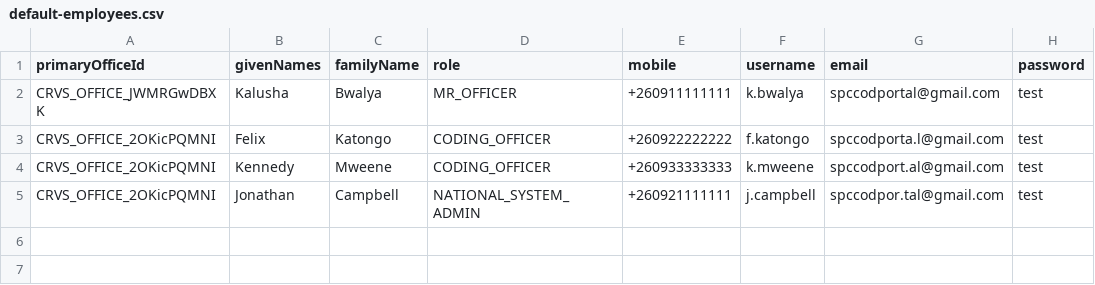
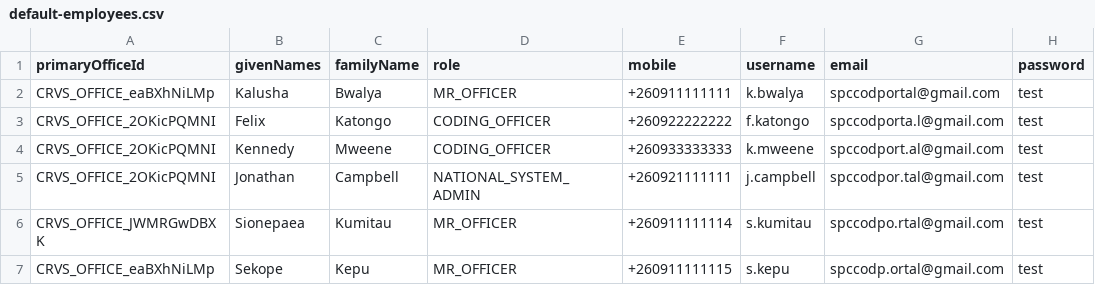
Before and after one commit to opencrvs/spc-cod-portal, a CSV file: src/data-seeding/employees/source/default-employees.csv, drawn as a sheet.

```diff
--- a/src/data-seeding/employees/source/default-employees.csv
+++ b/src/data-seeding/employees/source/default-employees.csv
@@ -1,3 +1,3 @@
 primaryOfficeId,givenNames,familyName,role,mobile,username,email,password
-CRVS_OFFICE_JWMRGwDBXK,Kalusha,Bwalya,MR_OFFICER,+260911111111,k.bwalya,spccodportal@gmail.com,test
+CRVS_OFFICE_eaBXhNiLMp,Kalusha,Bwalya,MR_OFFICER,+260911111111,k.bwalya,spccodportal@gmail.com,test
 CRVS_OFFICE_2OKicPQMNI,Felix,Katongo,CODING_OFFICER,+260922222222,f.katongo,spccodporta.l@gmail.com,test
@@ -5 +5,3 @@ CRVS_OFFICE_2OKicPQMNI,Kennedy,Mweene,CODING_OFFICER,+260933333333,k.mweene,spcc
 CRVS_OFFICE_2OKicPQMNI,Jonathan,Campbell,NATIONAL_SYSTEM_ADMIN,+260921111111,j.campbell,spccodpor.tal@gmail.com,test
+CRVS_OFFICE_JWMRGwDBXK,Sionepaea,Kumitau,MR_OFFICER,+260911111114,s.kumitau,spccodpo.rtal@gmail.com,test
+CRVS_OFFICE_eaBXhNiLMp,Sekope,Kepu,MR_OFFICER,+260911111115,s.kepu,spccodp.ortal@gmail.com,test
```
Also changed, not shown: src/translations/client.csv, 2 other files.
